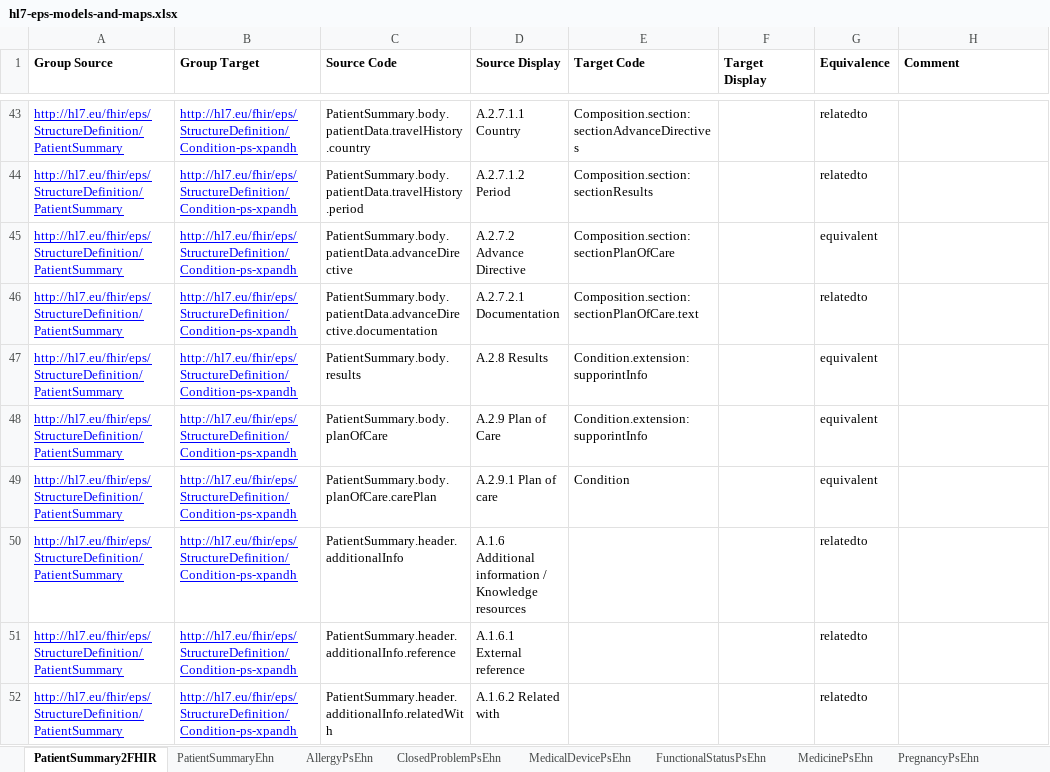
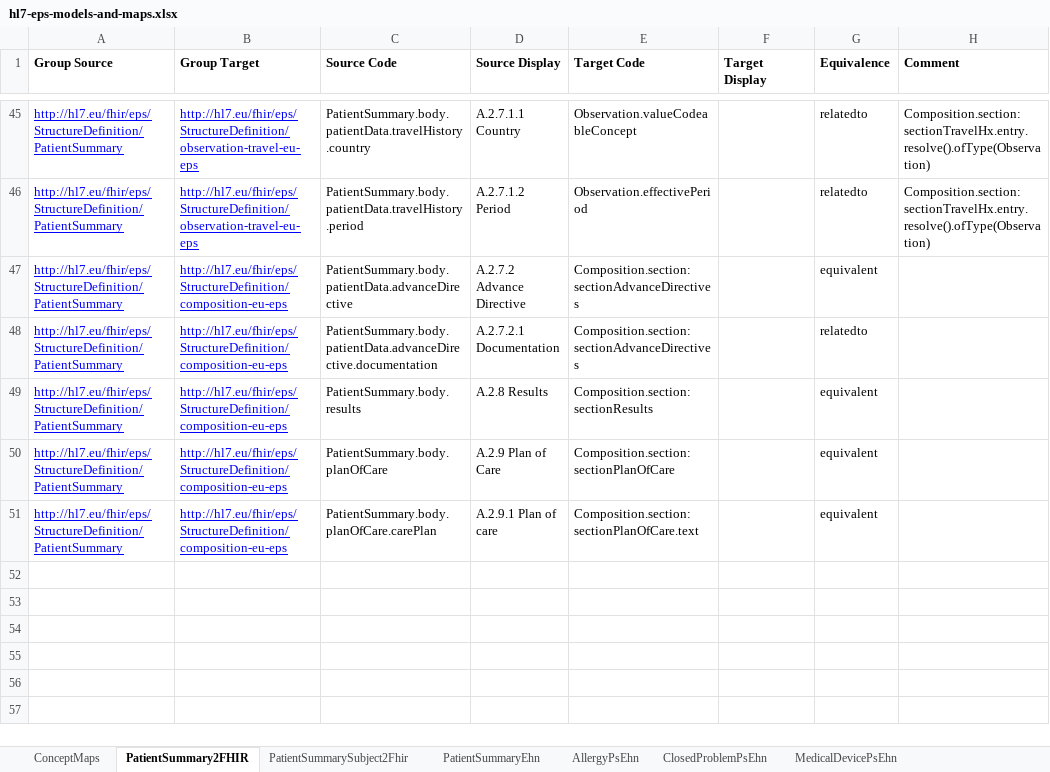
Before and after one commit to hl7-eu/eps, an Excel workbook: models-src/hl7-eps-models-and-maps.xlsx, sheet PatientSummary2FHIR, drawn as a sheet; only a part is shown, gaps mark what is left out; values as stored, in another font and other column widths than the file's, no borders; removed rows and columns are numbered as before the commit, all else as after; the diff covers the shown part only; the diff names each change by its address in the sheet, - before the commit and + after, or states it on an @@ line.

```diff
--- a/models-src/hl7-eps-models-and-maps.xlsx (sheet PatientSummary2FHIR)
+++ b/models-src/hl7-eps-models-and-maps.xlsx (sheet PatientSummary2FHIR)
-B45:B46 (Group Target): http://hl7.eu/fhir/eps/StructureDefinition/Condition-ps-xpandh
+B45:B46 (Group Target): http://hl7.eu/fhir/eps/StructureDefinition/observation-travel-eu-eps
-E45 (Target Code): Composition.section:sectionAdvanceDirectives
+E45 (Target Code): Observation.valueCodeableConcept
-H45:H46 (Comment): (empty)
+H45:H46 (Comment): Composition.section:sectionTravelHx.entry.resolve().ofType(Observation)
-E46 (Target Code): Composition.section:sectionResults
+E46 (Target Code): Observation.effectivePeriod
-B47:B51 (Group Target): http://hl7.eu/fhir/eps/StructureDefinition/Condition-ps-xpandh
+B47:B51 (Group Target): http://hl7.eu/fhir/eps/StructureDefinition/composition-eu-eps
-E47 (Target Code): Composition.section:sectionPlanOfCare
+E47 (Target Code): Composition.section:sectionAdvanceDirectives
-E48 (Target Code): Composition.section:sectionPlanOfCare.text
+E48 (Target Code): Composition.section:sectionAdvanceDirectives
-E49 (Target Code): Condition.extension:supporintInfo
+E49 (Target Code): Composition.section:sectionResults
-E50 (Target Code): Condition.extension:supporintInfo
+E50 (Target Code): Composition.section:sectionPlanOfCare
-E51 (Target Code): Condition
+E51 (Target Code): Composition.section:sectionPlanOfCare.text
-row 50: http://hl7.eu/fhir/eps/StructureDefinition/PatientSummary | http://hl7.eu/fhir/eps/StructureDefinition/Condition-ps-xpandh | PatientSummary.header.additionalInfo | A.1.6 Additional information / Knowledge resources |  |  | relatedto
-row 51: http://hl7.eu/fhir/eps/StructureDefinition/PatientSummary | http://hl7.eu/fhir/eps/StructureDefinition/Condition-ps-xpandh | PatientSummary.header.additionalInfo.reference | A.1.6.1 External reference |  |  | relatedto
-row 52: http://hl7.eu/fhir/eps/StructureDefinition/PatientSummary | http://hl7.eu/fhir/eps/StructureDefinition/Condition-ps-xpandh | PatientSummary.header.additionalInfo.relatedWith | A.1.6.2 Related with |  |  | relatedto
```
Also changed, not shown: 2 added rows, 97 edited cells and cell formats elsewhere in this sheet, sheet PatientSummarySubject2Fhir, sheet LogicalModels, other sheet tabs, 25 other files.
